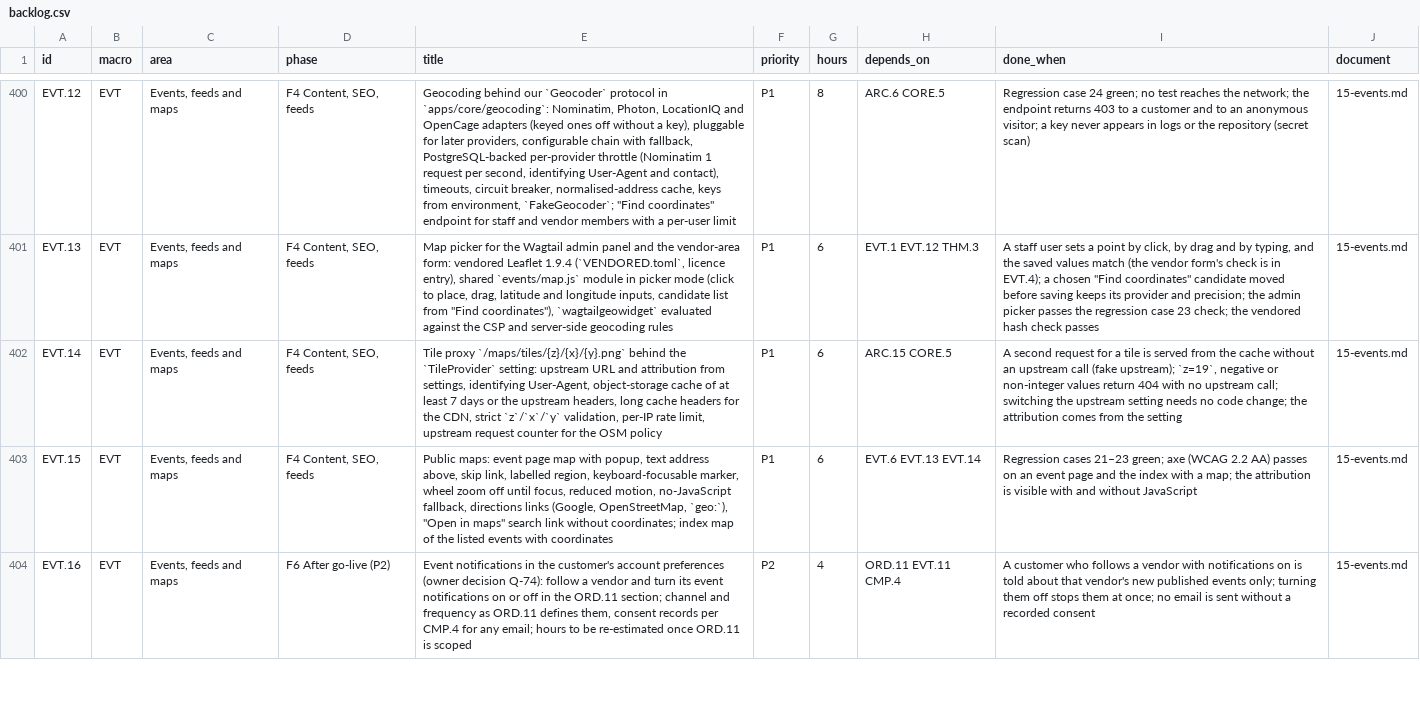
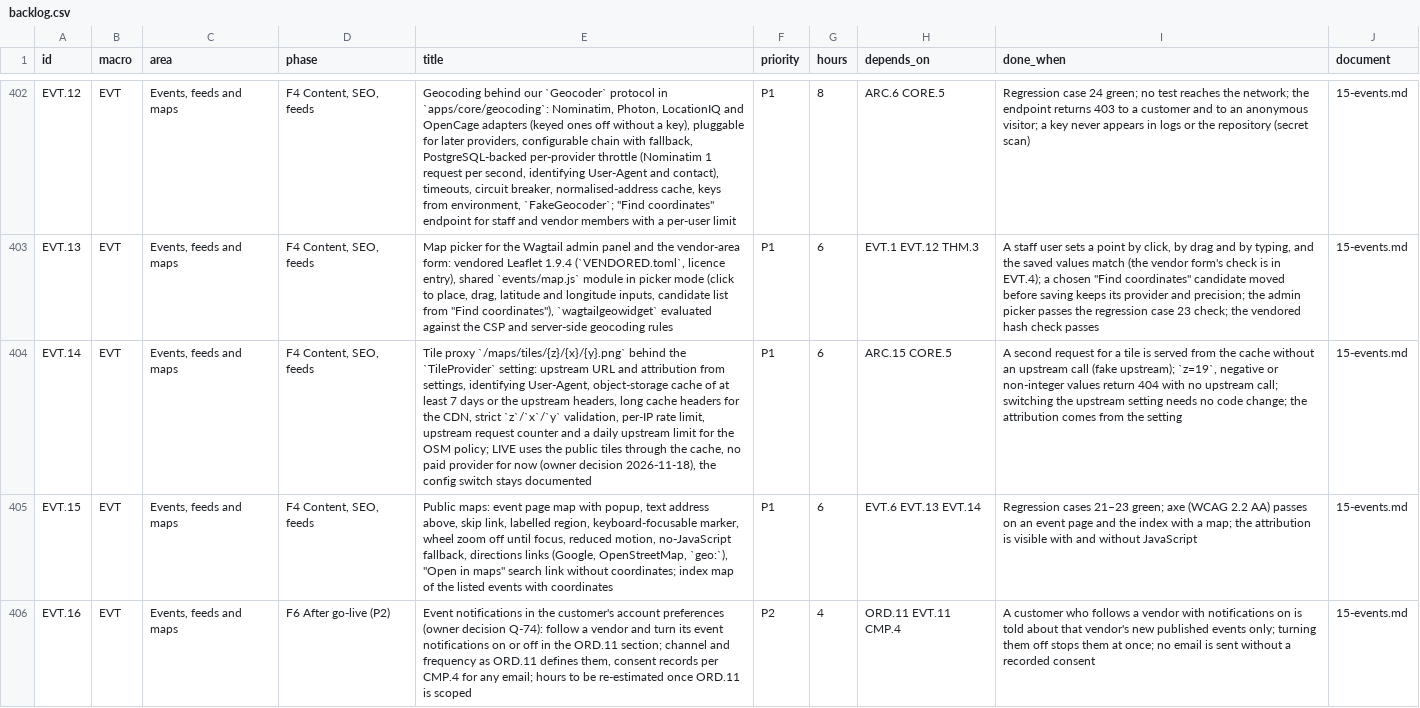
Before and after one commit to bertalan/mpmv, a CSV file: docs/spec/backlog.csv, drawn as a sheet; only a part is shown, gaps mark what is left out; addresses are those after the commit; the diff covers the shown part only; the diff names each change by its address in the sheet, - before the commit and + after, or states it on an @@ line.

```diff
--- a/docs/spec/backlog.csv
+++ b/docs/spec/backlog.csv
-E404 (title): …request counter for the OSM policy
+E404 (title): …request counter and a daily upstream limit for the OSM policy; LIVE uses the public tiles through the cache, no paid provider for now (owner decision 2026-11-18), the config switch stays documented
```
Also changed, not shown: 2 added rows and 10 edited cells elsewhere in this file, 7 other files.
